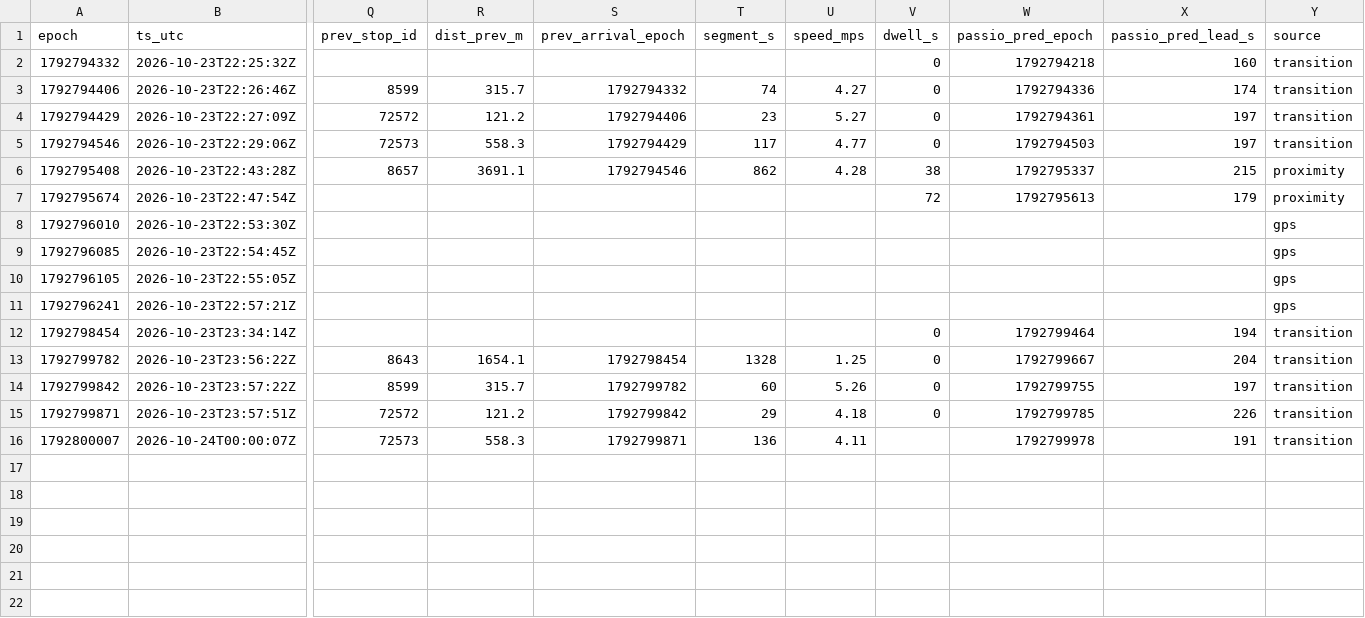
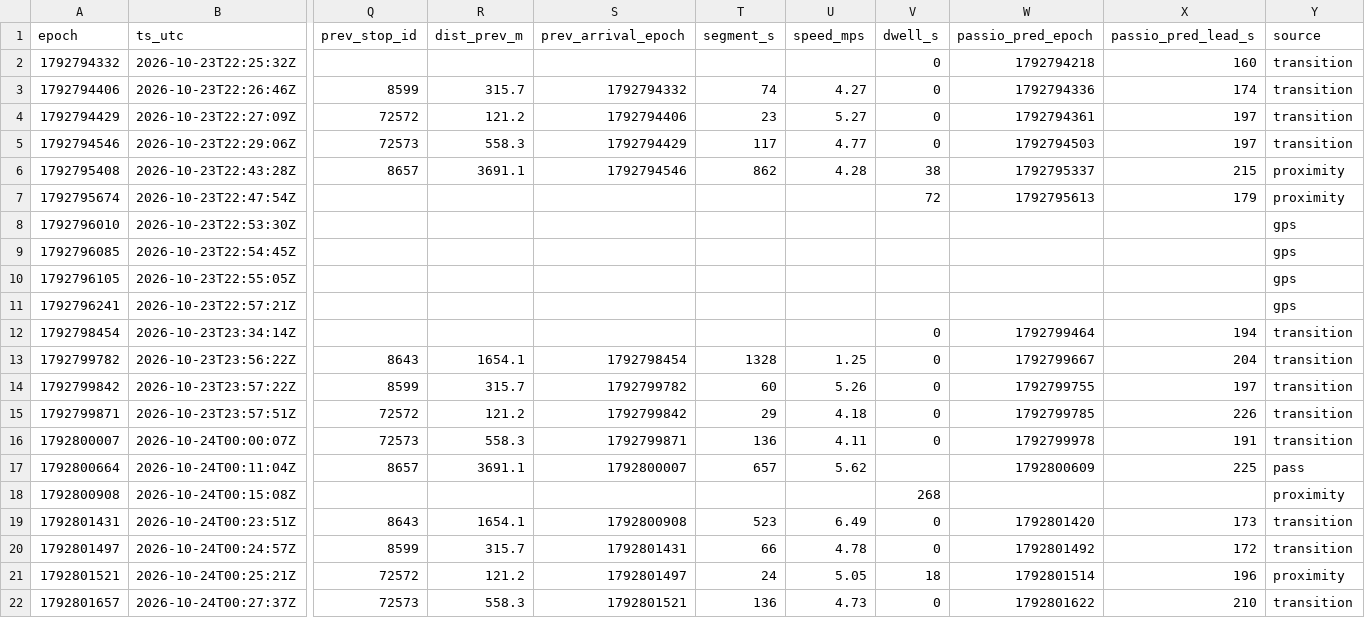
Before and after one commit to blobberus/straight-bussing-data, a CSV file: data/arrivals/2026-10-23/regents-express.csv, drawn as a sheet; only a part is shown, gaps mark what is left out; rows hold the shown columns only; the diff names each change by its address in the sheet, - before the commit and + after, or states it on an @@ line.

```diff
--- a/data/arrivals/2026-10-23/regents-express.csv
+++ b/data/arrivals/2026-10-23/regents-express.csv
-V16 (dwell_s): (empty)
+V16 (dwell_s): 0
+row 17: 1792800664 | 2026-10-24T00:11:04Z | 8657 | 3691.1 | 1792800007 | 657 | 5.62 |  | 1792800609 | 225 | pass
+row 18: 1792800908 | 2026-10-24T00:15:08Z |  |  |  |  |  | 268 |  |  | proximity
+row 19: 1792801431 | 2026-10-24T00:23:51Z | 8643 | 1654.1 | 1792800908 | 523 | 6.49 | 0 | 1792801420 | 173 | transition
+row 20: 1792801497 | 2026-10-24T00:24:57Z | 8599 | 315.7 | 1792801431 | 66 | 4.78 | 0 | 1792801492 | 172 | transition
+row 21: 1792801521 | 2026-10-24T00:25:21Z | 72572 | 121.2 | 1792801497 | 24 | 5.05 | 18 | 1792801514 | 196 | proximity
+row 22: 1792801657 | 2026-10-24T00:27:37Z | 72573 | 558.3 | 1792801521 | 136 | 4.73 | 0 | 1792801622 | 210 | transition
```
Also changed, not shown: data/arrivals/2026-10-23/central.csv, data/arrivals/2026-10-23/downtown-campus-connector.csv, 12 other files.
